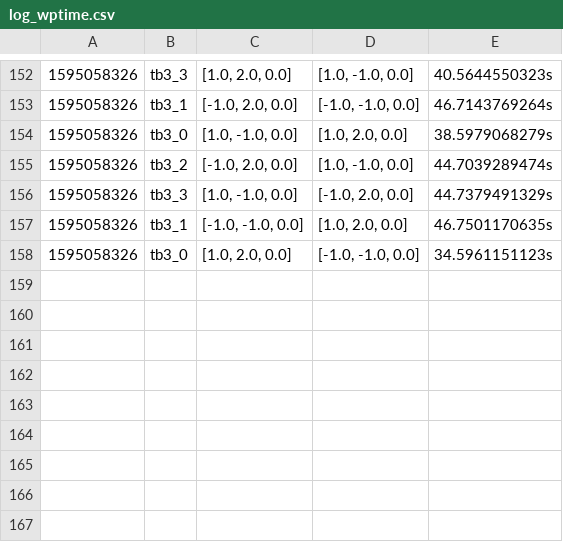
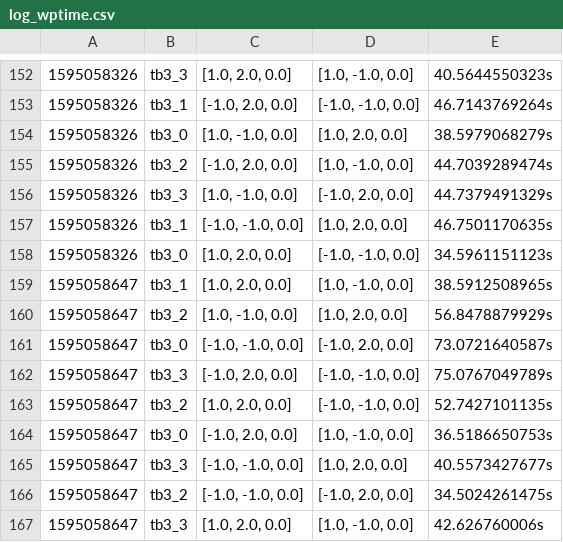
Before and after one commit to ovgu-FINken/multi_robot_path_planning, a CSV file: benchmark/log/log_wptime.csv, drawn as a sheet; only a part is shown, gaps mark what is left out.

```diff
--- a/benchmark/log/log_wptime.csv
+++ b/benchmark/log/log_wptime.csv
@@ -158 +158,10 @@
 1595058326,tb3_0,"[1.0, 2.0, 0.0]","[-1.0, -1.0, 0.0]",34.5961151123s
+1595058647,tb3_1,"[1.0, 2.0, 0.0]","[1.0, -1.0, 0.0]",38.5912508965s
+1595058647,tb3_2,"[1.0, -1.0, 0.0]","[1.0, 2.0, 0.0]",56.8478879929s
+1595058647,tb3_0,"[-1.0, -1.0, 0.0]","[-1.0, 2.0, 0.0]",73.0721640587s
+1595058647,tb3_3,"[-1.0, 2.0, 0.0]","[-1.0, -1.0, 0.0]",75.0767049789s
+1595058647,tb3_2,"[1.0, 2.0, 0.0]","[-1.0, -1.0, 0.0]",52.7427101135s
+1595058647,tb3_0,"[-1.0, 2.0, 0.0]","[1.0, -1.0, 0.0]",36.5186650753s
+1595058647,tb3_3,"[-1.0, -1.0, 0.0]","[1.0, 2.0, 0.0]",40.5573427677s
+1595058647,tb3_2,"[-1.0, -1.0, 0.0]","[-1.0, 2.0, 0.0]",34.5024261475s
+1595058647,tb3_3,"[1.0, 2.0, 0.0]","[1.0, -1.0, 0.0]",42.626760006s
```
Also changed, not shown: 1 other file.
